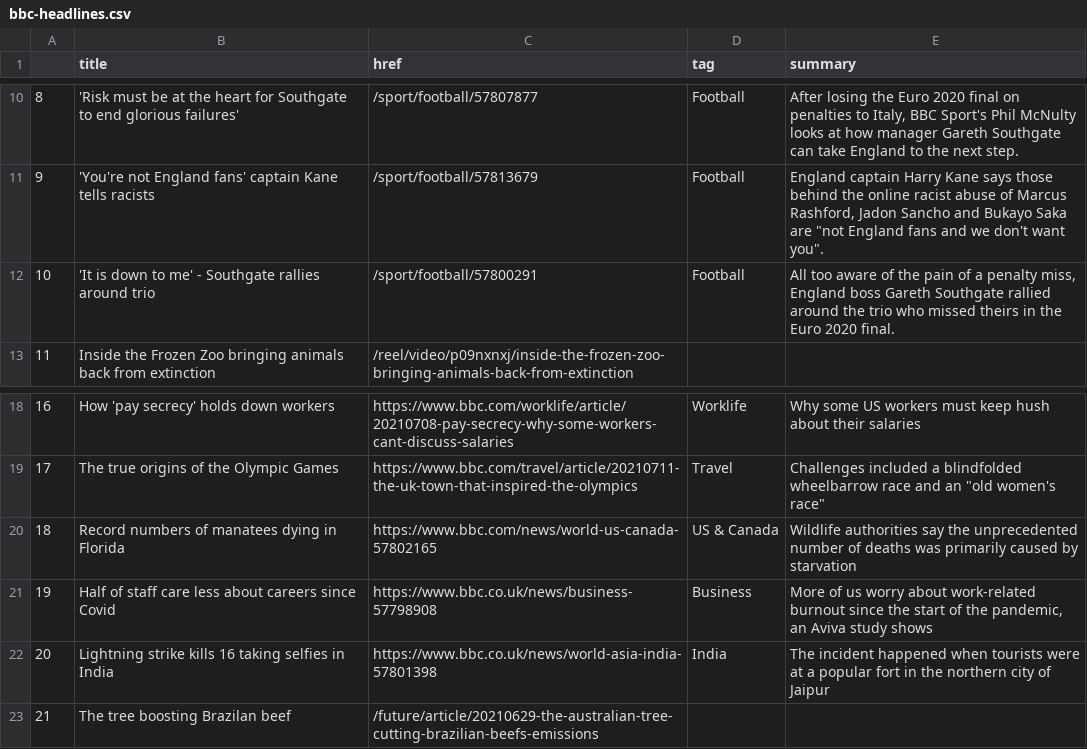
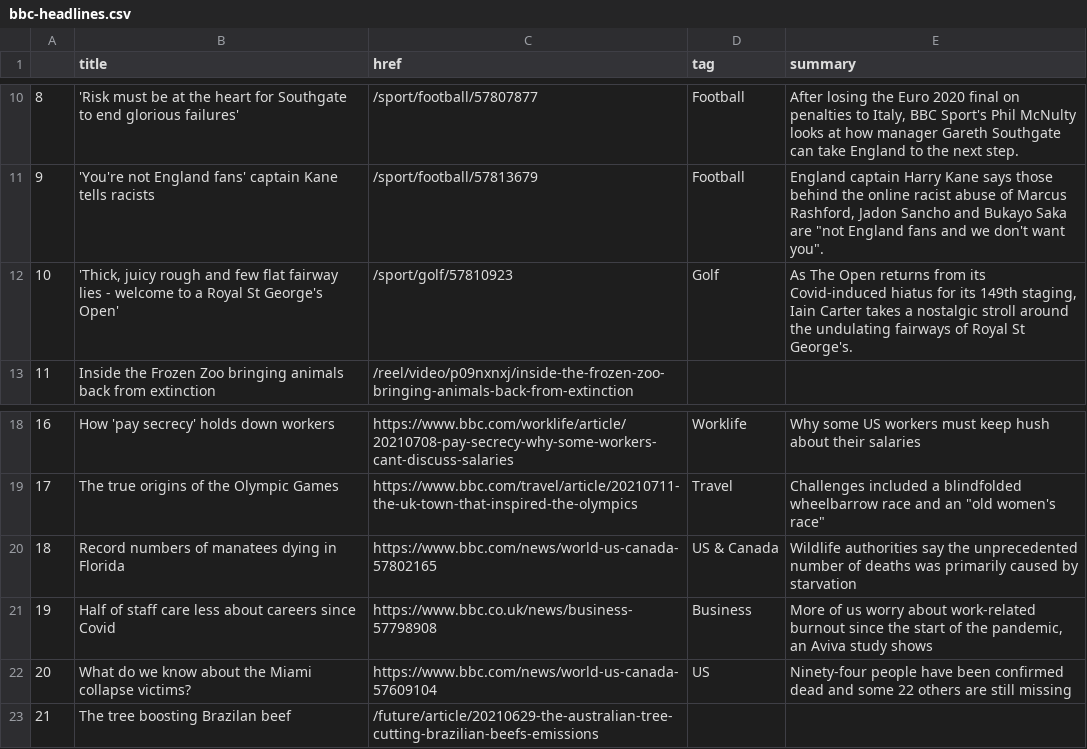
Before and after one commit to swatiyengar/automatic-scraper, a CSV file: bbc-headlines.csv, drawn as a sheet; only a part is shown, gaps mark what is left out.

```diff
--- a/bbc-headlines.csv
+++ b/bbc-headlines.csv
@@ -11,3 +11,3 @@
 9,'You're not England fans' captain Kane tells racists,/sport/football/57813679,Football,"England captain Harry Kane says those behind the online racist abuse of Marcus Rashford, Jadon Sancho and Bukayo Saka are ""not England fans and we don't want you""."
-10,'It is down to me' - Southgate rallies around trio,/sport/football/57800291,Football,"All too aware of the pain of a penalty miss, England boss Gareth Southgate rallied around the trio who missed theirs in the Euro 2020 final."
+10,"'Thick, juicy rough and few flat fairway lies - welcome to a Royal St George's Open'",/sport/golf/57810923,Golf,"As The Open returns from its Covid-induced hiatus for its 149th staging, Iain Carter takes a nostalgic stroll around the undulating fairways of Royal St George's."
 11,Inside the Frozen Zoo bringing animals back from extinction,/reel/video/p09nxnxj/inside-the-frozen-zoo-bringing-animals-back-from-extinction,,
@@ -21,3 +21,3 @@
 19,Half of staff care less about careers since Covid,https://www.bbc.co.uk/news/business-57798908,Business,"More of us worry about work-related burnout since the start of the pandemic, an Aviva study shows"
-20,Lightning strike kills 16 taking selfies in India,https://www.bbc.co.uk/news/world-asia-india-57801398,India,The incident happened when tourists were at a popular fort in the northern city of Jaipur
+20,What do we know about the Miami collapse victims?,https://www.bbc.com/news/world-us-canada-57609104,US,Ninety-four people have been confirmed dead and some 22 others are still missing
 21,The tree boosting Brazilan beef,/future/article/20210629-the-australian-tree-cutting-brazilian-beefs-emissions,,
```
